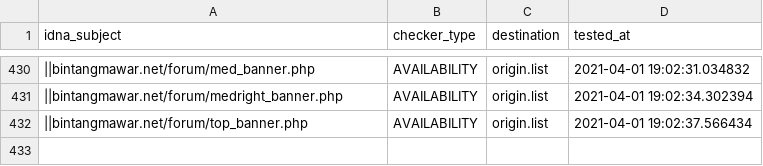
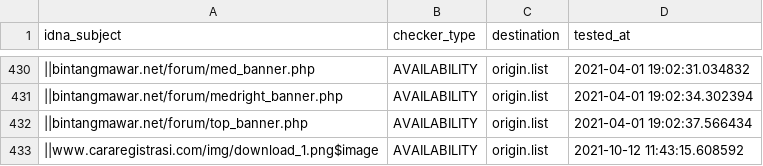
Before and after one commit to dead-hosts/indonesianadblockrules_git_ABPindo, a CSV file: .pyfunceble/inactive.csv, drawn as a sheet; only a part is shown, gaps mark what is left out; the diff names each change by its address in the sheet, - before the commit and + after, or states it on an @@ line.

```diff
--- a/.pyfunceble/inactive.csv
+++ b/.pyfunceble/inactive.csv
+row 433: ||www.cararegistrasi.com/img/download_1.png$image | AVAILABILITY | origin.list | 2021-10-12 11:43:15.608592
```
Also changed, not shown: output/origin.list/continue.csv, 9 other files.
